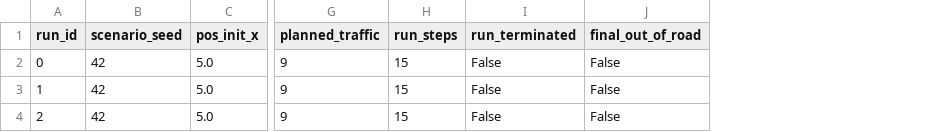
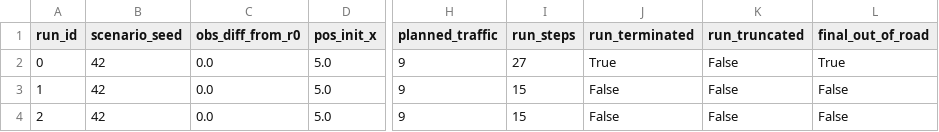
Before and after one commit to doduyquy/sgu-team-2026-advanced-ai-subject, a CSV file: autonomous-driving-rl/results/audits/episode/reset_reproducibility.csv, drawn as a sheet; only a part is shown, gaps mark what is left out; addresses are those after the commit; the diff names each change by its address in the sheet, - before the commit and + after, or states it on an @@ line.

```diff
--- a/autonomous-driving-rl/results/audits/episode/reset_reproducibility.csv
+++ b/autonomous-driving-rl/results/audits/episode/reset_reproducibility.csv
+column C (obs_diff_from_r0), rows 2-4: all 0.0
+column K (run_truncated), rows 2-4: all False
-I2 (run_steps): 15
+I2 (run_steps): 27
-J2 (run_terminated): False
+J2 (run_terminated): True
-L2 (final_out_of_road): False
+L2 (final_out_of_road): True
```
Also changed, not shown: autonomous-driving-rl/results/audits/episode/horizon_calibration.csv, autonomous-driving-rl/results/audits/episode/termination_cases.csv, 8 other files.
